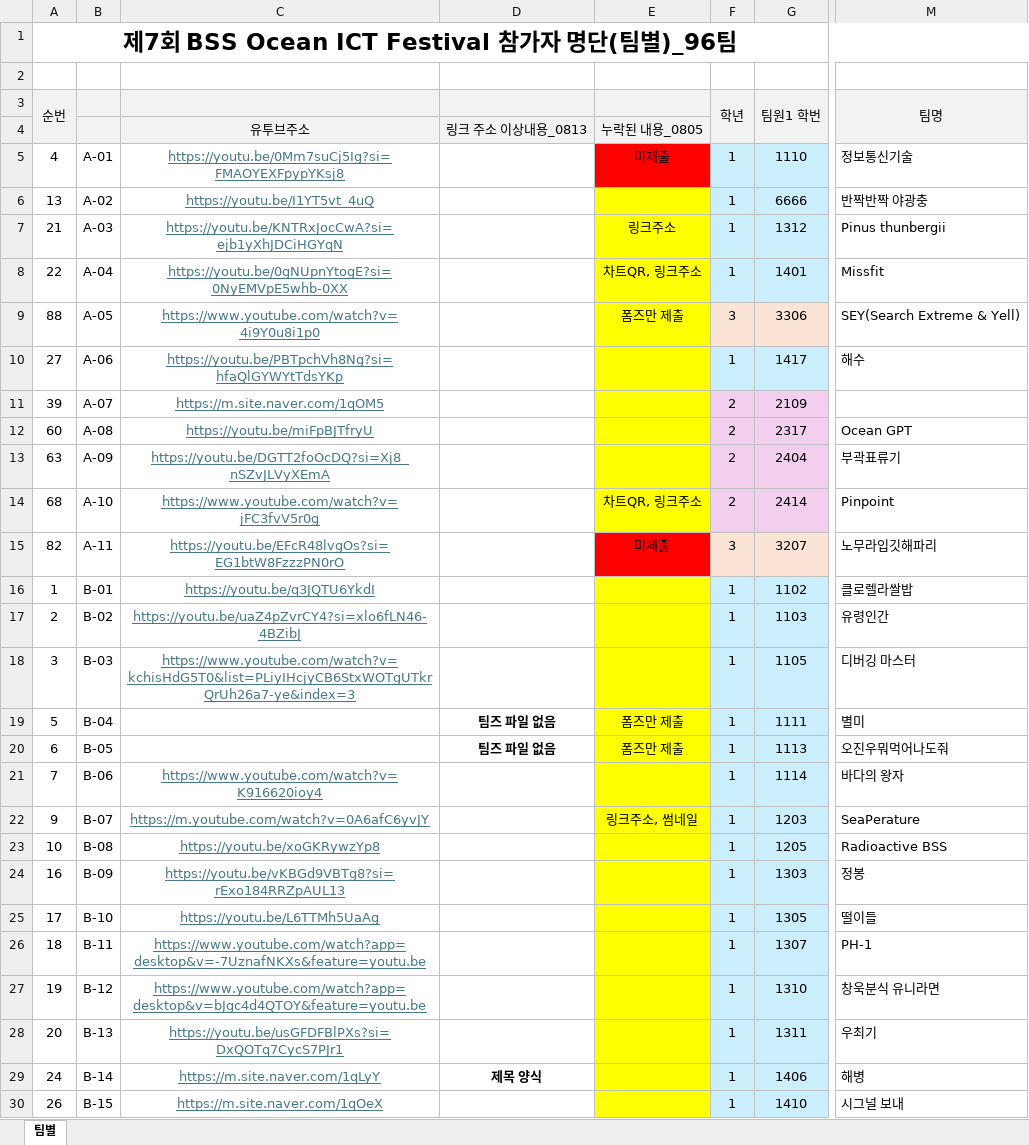
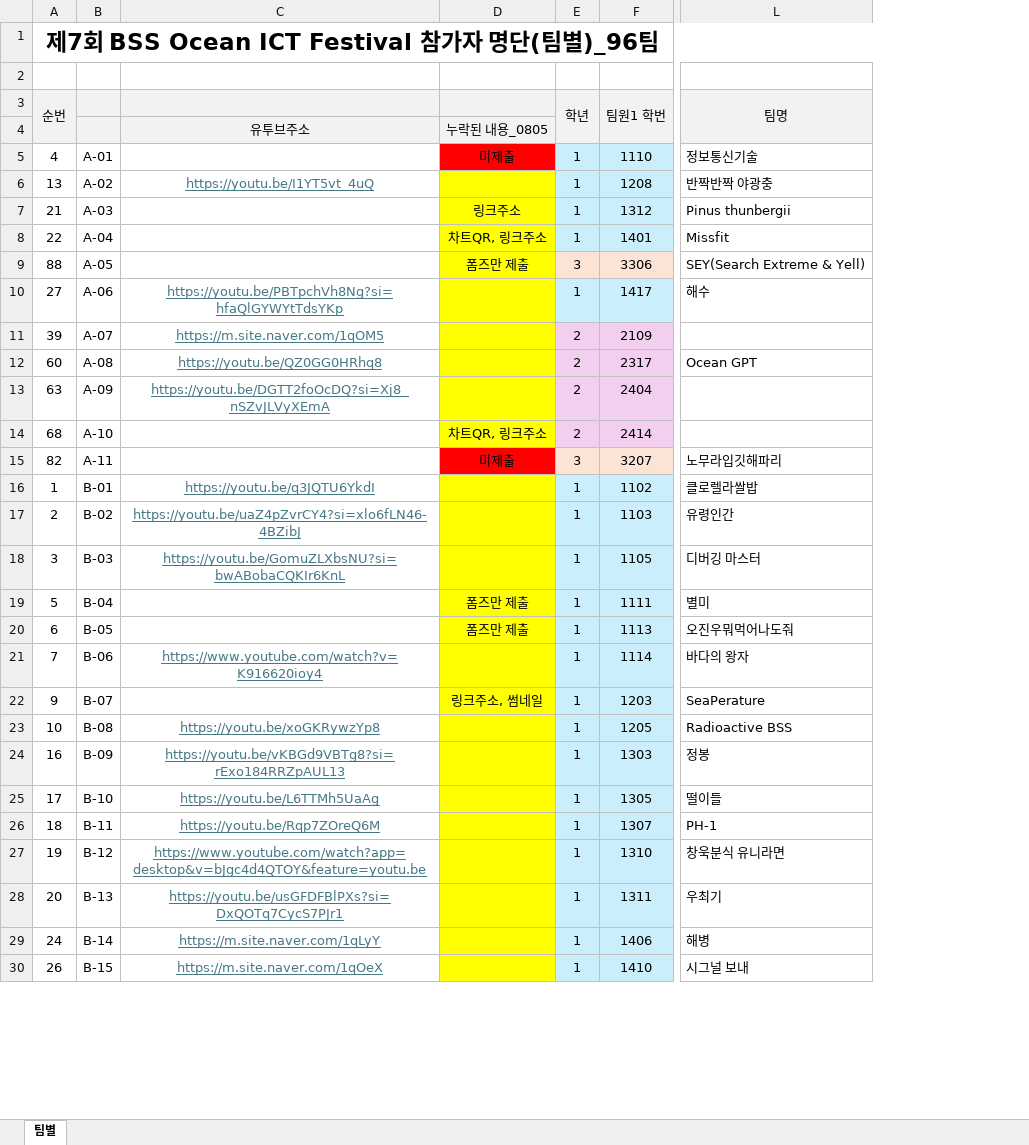
Before and after one commit to hwan809/Ocean-ChatBot, an Excel workbook: data/2024_2.xlsx, sheet 팀별, drawn as a sheet; only a part is shown, gaps mark what is left out; values as stored, in another font and other column widths than the file's, no borders; conditional formats not drawn; removed rows and columns are numbered as before the commit, all else as after; the diff covers the shown part only; the diff names each change by its address in the sheet, - before the commit and + after, or states it on an @@ line.

```diff
--- a/data/2024_2.xlsx (sheet 팀별)
+++ b/data/2024_2.xlsx (sheet 팀별)
-column D, rows 4-29: 링크 주소 이상내용_0813 |  |  |  |  |  |  |  |  |  |  |  |  |  |  | 팀즈 파일 없음 | 팀즈 파일 없음 |  |  |  |  |  |  |  |  | 제목 양식
-C5: https://youtu.be/0Mm7suCj5Ig?si=FMAOYEXFpypYKsj8
+C5: (empty)
-F6 (팀원1 학번): 6666
+F6 (팀원1 학번): 1208
-C7: https://youtu.be/KNTRxJocCwA?si=ejb1yXhJDCiHGYqN
+C7: (empty)
-C8: https://youtu.be/0gNUpnYtogE?si=0NyEMVpE5whb-0XX
+C8: (empty)
-C9: https://www.youtube.com/watch?v=4i9Y0u8i1p0
+C9: (empty)
-C12: https://youtu.be/miFpBJTfryU
+C12: https://youtu.be/QZ0GG0HRhq8
-L13 (팀명): 부곽표류기
+L13 (팀명): (empty)
-C14: https://www.youtube.com/watch?v=jFC3fvV5r0g
+C14: (empty)
-L14 (팀명): Pinpoint
+L14 (팀명): (empty)
-C15: https://youtu.be/EFcR48lvgOs?si=EG1btW8FzzzPN0rO
+C15: (empty)
-C18: https://www.youtube.com/watch?v=kchisHdG5T0&list=PLiyIHcjyCB6StxWOTgUTkrQrUh26a7-ye&index=3
+C18: https://youtu.be/GomuZLXbsNU?si=bwABobaCQKIr6KnL
-C22: https://m.youtube.com/watch?v=0A6afC6yvJY
+C22: (empty)
-C26: https://www.youtube.com/watch?app=desktop&v=-7UznafNKXs&feature=youtu.be
+C26: https://youtu.be/Rqp7ZOreQ6M
```
Also changed, not shown: 39 edited cells and cell formats elsewhere in this sheet, formulas that keep their value, 9 other files.
